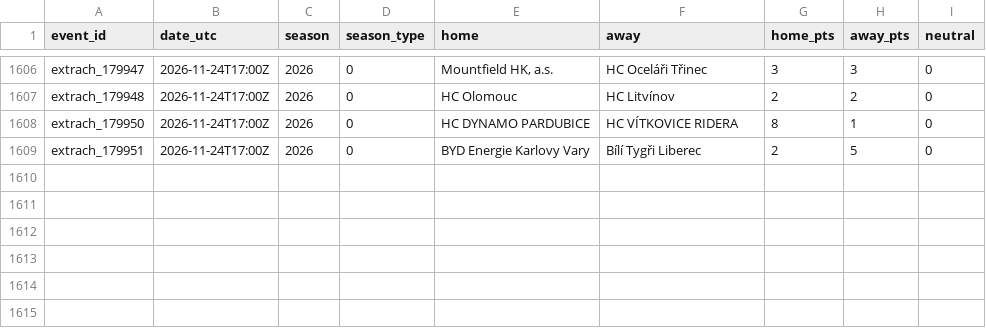
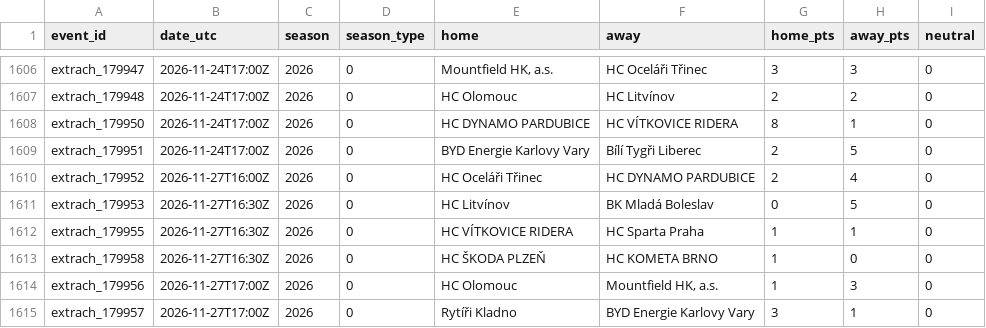
Before and after one commit to neuron12345/sportbayes, a CSV file: data/extrach_games.csv, drawn as a sheet; only a part is shown, gaps mark what is left out.

```diff
--- a/data/extrach_games.csv
+++ b/data/extrach_games.csv
@@ -1609 +1609,7 @@ extrach_179950,2026-11-24T17:00Z,2026,0,HC DYNAMO PARDUBICE,HC VÍTKOVICE RIDERA
 extrach_179951,2026-11-24T17:00Z,2026,0,BYD Energie Karlovy Vary,Bílí Tygři Liberec,2,5,0
+extrach_179952,2026-11-27T16:00Z,2026,0,HC Oceláři Třinec,HC DYNAMO PARDUBICE,2,4,0
+extrach_179953,2026-11-27T16:30Z,2026,0,HC Litvínov,BK Mladá Boleslav,0,5,0
+extrach_179955,2026-11-27T16:30Z,2026,0,HC VÍTKOVICE RIDERA,HC Sparta Praha,1,1,0
+extrach_179958,2026-11-27T16:30Z,2026,0,HC ŠKODA PLZEŇ,HC KOMETA BRNO,1,0,0
+extrach_179956,2026-11-27T17:00Z,2026,0,HC Olomouc,"Mountfield HK, a.s.",1,3,0
+extrach_179957,2026-11-27T17:00Z,2026,0,Rytíři Kladno,BYD Energie Karlovy Vary,3,1,0
```
Also changed, not shown: data/bundesliga_games.csv, data/epl_games.csv, 25 other files.
